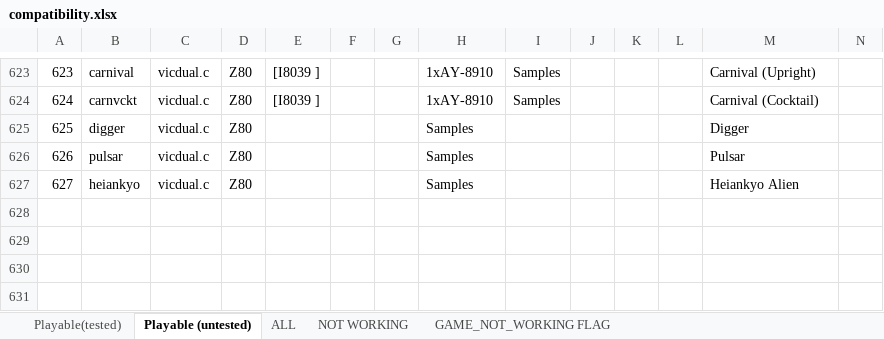
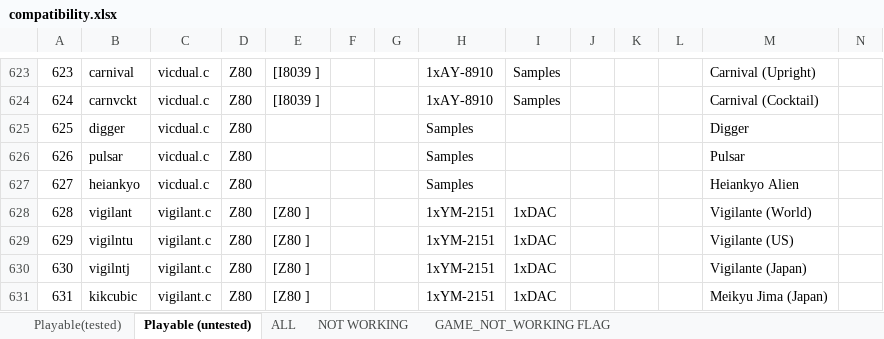
Before and after one commit to georgemoralis/arcadeflex, an Excel workbook: 0.36/compatibility.xlsx, sheet Playable (untested), drawn as a sheet; only a part is shown, gaps mark what is left out; values as stored, in another font and other column widths than the file's, no borders; rows hold the shown columns only; the diff names each change by its address in the sheet, - before the commit and + after, or states it on an @@ line.

Commit message:
036 : vigilant driver

```diff
--- a/0.36/compatibility.xlsx (sheet Playable (untested))
+++ b/0.36/compatibility.xlsx (sheet Playable (untested))
+row 628: 628 | vigilant | vigilant.c | Z80 | [Z80 ] |  |  | 1xYM-2151 | 1xDAC |  |  |  | Vigilante (World)
+row 629: 629 | vigilntu | vigilant.c | Z80 | [Z80 ] |  |  | 1xYM-2151 | 1xDAC |  |  |  | Vigilante (US)
+row 630: 630 | vigilntj | vigilant.c | Z80 | [Z80 ] |  |  | 1xYM-2151 | 1xDAC |  |  |  | Vigilante (Japan)
+row 631: 631 | kikcubic | vigilant.c | Z80 | [Z80 ] |  |  | 1xYM-2151 | 1xDAC |  |  |  | Meikyu Jima (Japan)
```
Also changed, not shown: sheet ALL, 5 other files.
